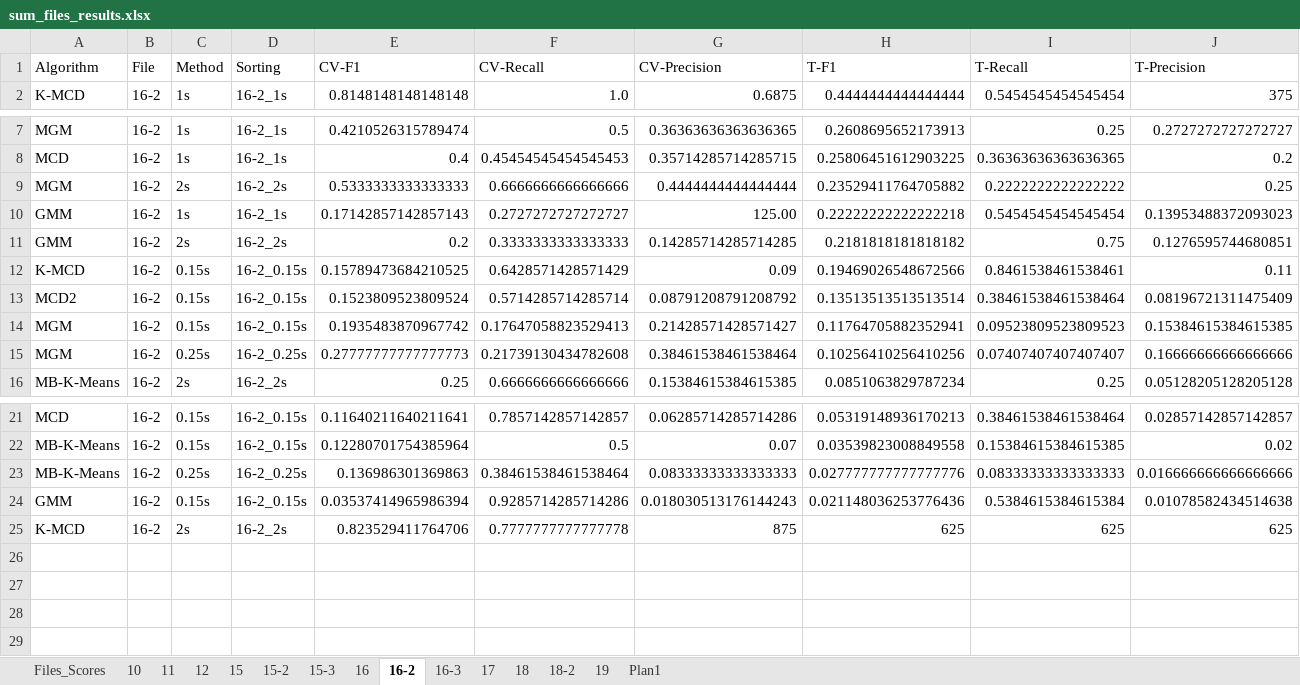
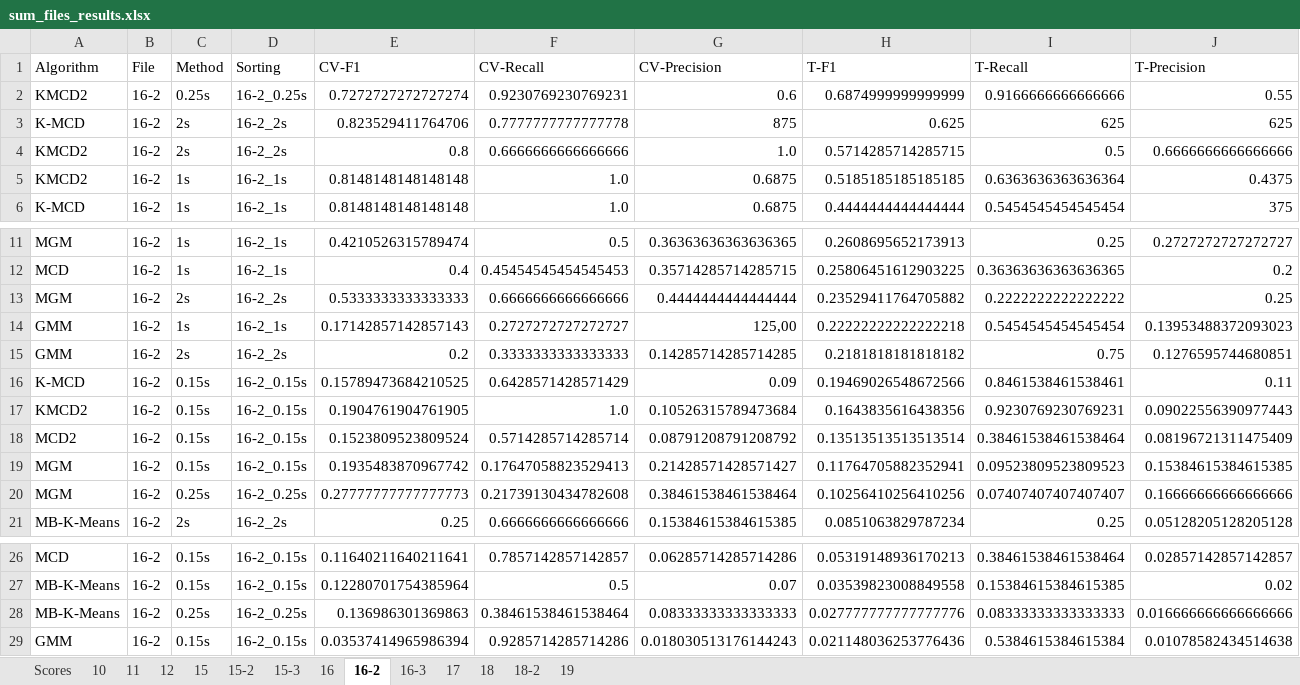
Before and after one commit to tpbvieira/anomaly-detection, an Excel workbook: network-attack-detection/results/sum_files_results.xlsx, sheet 16-2, drawn as a sheet; only a part is shown, gaps mark what is left out; values as stored, in another font and other column widths than the file's, no cell formats; table styles not drawn; removed rows and columns are numbered as before the commit, all else as after; the diff names each change by its address in the sheet, - before the commit and + after, or states it on an @@ line.

```diff
--- a/network-attack-detection/results/sum_files_results.xlsx (sheet 16-2)
+++ b/network-attack-detection/results/sum_files_results.xlsx (sheet 16-2)
-sheet tab: Files_Scores
-sheet tab: Plan1
+sheet tab: Scores
+row 2: KMCD2 | 16-2 | 0.25s | 16-2_0.25s | 0.7272727272727274 | 0.9230769230769231 | 0.6 | 0.6874999999999999 | 0.9166666666666666 | 0.55
+row 3: K-MCD | 16-2 | 2s | 16-2_2s | 0.823529411764706 | 0.7777777777777778 | 875 | 0.625 | 625 | 625
+row 4: KMCD2 | 16-2 | 2s | 16-2_2s | 0.8 | 0.6666666666666666 | 1.0 | 0.5714285714285715 | 0.5 | 0.6666666666666666
+row 5: KMCD2 | 16-2 | 1s | 16-2_1s | 0.8148148148148148 | 1.0 | 0.6875 | 0.5185185185185185 | 0.6363636363636364 | 0.4375
-G14 (CV-Precision): 125.00
+G14 (CV-Precision): 125,00
+row 17: KMCD2 | 16-2 | 0.15s | 16-2_0.15s | 0.1904761904761905 | 1.0 | 0.10526315789473684 | 0.1643835616438356 | 0.9230769230769231 | 0.09022556390977443
-row 25: K-MCD | 16-2 | 2s | 16-2_2s | 0.823529411764706 | 0.7777777777777778 | 875 | 625 | 625 | 625
```
Also changed, not shown: sheet 16, sheet 15-2, sheet 15, sheet 19, sheet 18, sheet 11, 6 more sheets, cell formats, 3 other files.
